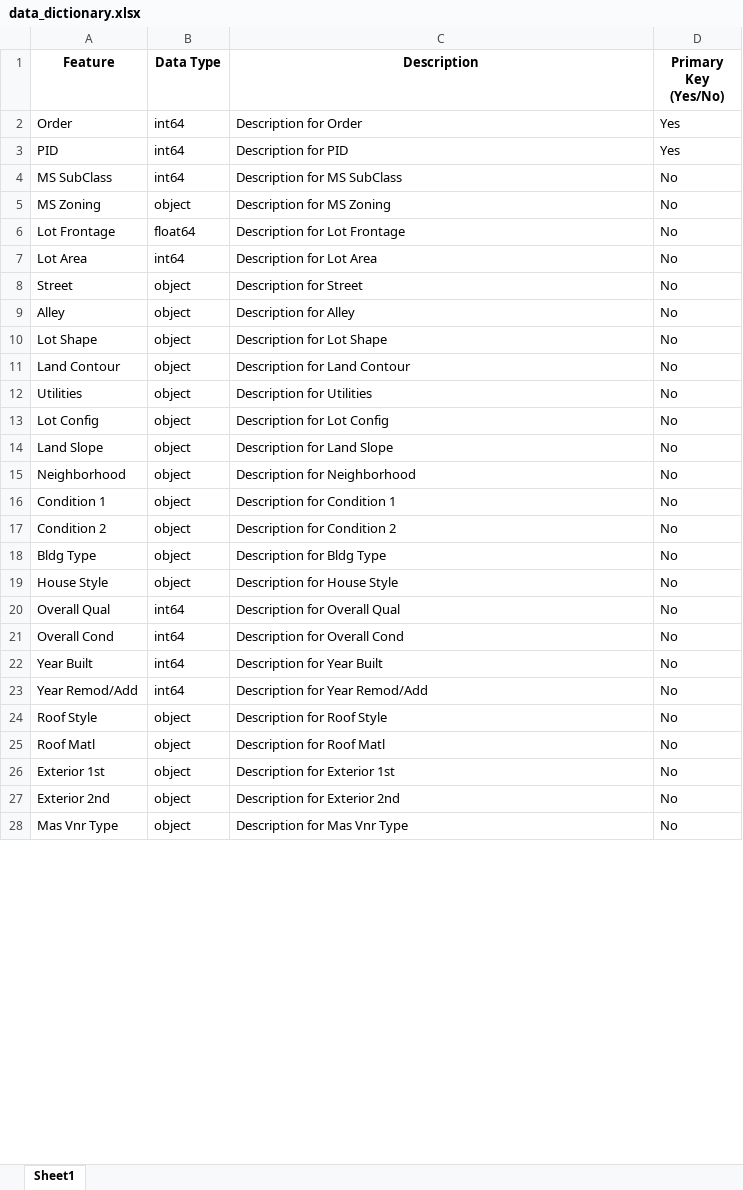
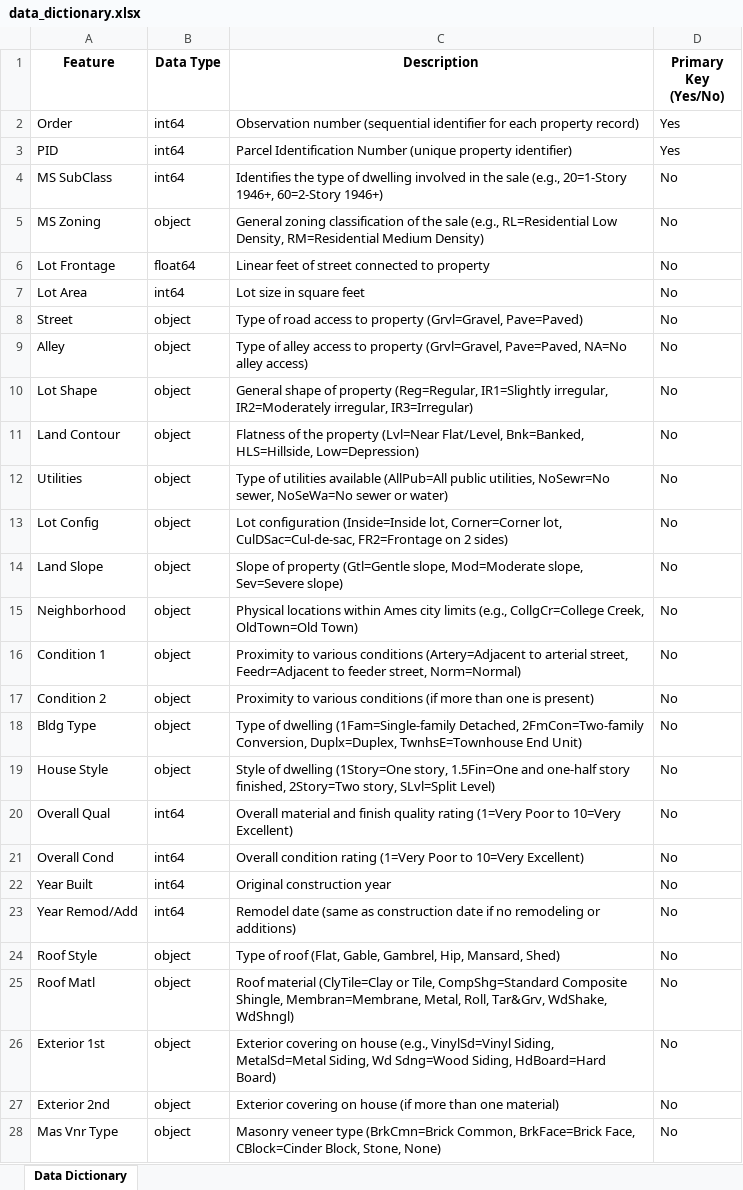
Before and after one commit to Apex-Project-Group/real-estate-price-prediction, an Excel workbook: docs/data_dictionary.xlsx, sheet Data Dictionary, drawn as a sheet; only a part is shown; values as stored, in another font and other column widths than the file's, no borders; the diff covers the shown part only; the diff names each change by its address in the sheet, - before the commit and + after, or states it on an @@ line.

Commit message:
data dictionary

```diff
--- a/docs/data_dictionary.xlsx (sheet Data Dictionary)
+++ b/docs/data_dictionary.xlsx (sheet Data Dictionary)
-sheet tab: Sheet1
+sheet tab: Data Dictionary
-C2 (Description): Description for Order
+C2 (Description): Observation number (sequential identifier for each property record)
-C3 (Description): Description for PID
+C3 (Description): Parcel Identification Number (unique property identifier)
-C4 (Description): Description for MS SubClass
+C4 (Description): Identifies the type of dwelling involved in the sale (e.g., 20=1-Story 1946+, 60=2-Story 1946+)
-C5 (Description): Description for MS Zoning
+C5 (Description): General zoning classification of the sale (e.g., RL=Residential Low Density, RM=Residential Medium Density)
-C6 (Description): Description for Lot Frontage
+C6 (Description): Linear feet of street connected to property
-C7 (Description): Description for Lot Area
+C7 (Description): Lot size in square feet
-C8 (Description): Description for Street
+C8 (Description): Type of road access to property (Grvl=Gravel, Pave=Paved)
-C9 (Description): Description for Alley
+C9 (Description): Type of alley access to property (Grvl=Gravel, Pave=Paved, NA=No alley access)
-C10 (Description): Description for Lot Shape
+C10 (Description): General shape of property (Reg=Regular, IR1=Slightly irregular, IR2=Moderately irregular, IR3=Irregular)
-C11 (Description): Description for Land Contour
+C11 (Description): Flatness of the property (Lvl=Near Flat/Level, Bnk=Banked, HLS=Hillside, Low=Depression)
-C12 (Description): Description for Utilities
+C12 (Description): Type of utilities available (AllPub=All public utilities, NoSewr=No sewer, NoSeWa=No sewer or water)
-C13 (Description): Description for Lot Config
+C13 (Description): Lot configuration (Inside=Inside lot, Corner=Corner lot, CulDSac=Cul-de-sac, FR2=Frontage on 2 sides)
-C14 (Description): Description for Land Slope
+C14 (Description): Slope of property (Gtl=Gentle slope, Mod=Moderate slope, Sev=Severe slope)
-C15 (Description): Description for Neighborhood
+C15 (Description): Physical locations within Ames city limits (e.g., CollgCr=College Creek, OldTown=Old Town)
-C16 (Description): Description for Condition 1
+C16 (Description): Proximity to various conditions (Artery=Adjacent to arterial street, Feedr=Adjacent to feeder street, Norm=Normal)
-C17 (Description): Description for Condition 2
+C17 (Description): Proximity to various conditions (if more than one is present)
-C18 (Description): Description for Bldg Type
+C18 (Description): Type of dwelling (1Fam=Single-family Detached, 2FmCon=Two-family Conversion, Duplx=Duplex, TwnhsE=Townhouse End Unit)
-C19 (Description): Description for House Style
+C19 (Description): Style of dwelling (1Story=One story, 1.5Fin=One and one-half story finished, 2Story=Two story, SLvl=Split Level)
-C20 (Description): Description for Overall Qual
+C20 (Description): Overall material and finish quality rating (1=Very Poor to 10=Very Excellent)
-C21 (Description): Description for Overall Cond
+C21 (Description): Overall condition rating (1=Very Poor to 10=Very Excellent)
-C22 (Description): Description for Year Built
+C22 (Description): Original construction year
-C23 (Description): Description for Year Remod/Add
+C23 (Description): Remodel date (same as construction date if no remodeling or additions)
-C24 (Description): Description for Roof Style
+C24 (Description): Type of roof (Flat, Gable, Gambrel, Hip, Mansard, Shed)
-C25 (Description): Description for Roof Matl
+C25 (Description): Roof material (ClyTile=Clay or Tile, CompShg=Standard Composite Shingle, Membran=Membrane, Metal, Roll, Tar&Grv, WdShake, WdShngl)
-C26 (Description): Description for Exterior 1st
+C26 (Description): Exterior covering on house (e.g., VinylSd=Vinyl Siding, MetalSd=Metal Siding, Wd Sdng=Wood Siding, HdBoard=Hard Board)
-C27 (Description): Description for Exterior 2nd
+C27 (Description): Exterior covering on house (if more than one material)
-C28 (Description): Description for Mas Vnr Type
+C28 (Description): Masonry veneer type (BrkCmn=Brick Common, BrkFace=Brick Face, CBlock=Cinder Block, Stone, None)
```
Also changed, not shown: 55 edited cells elsewhere in this sheet, 2 other files.
